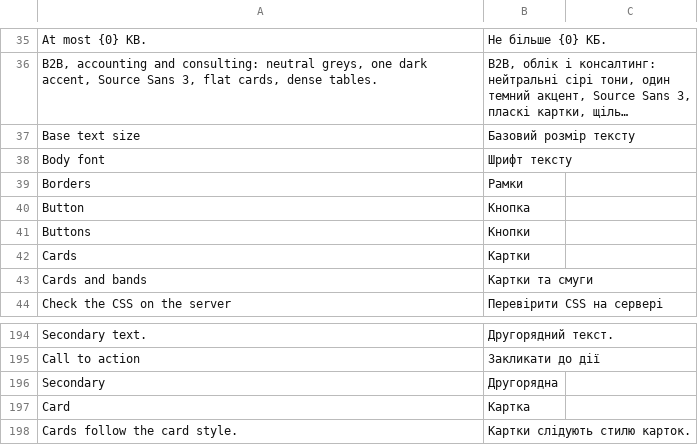
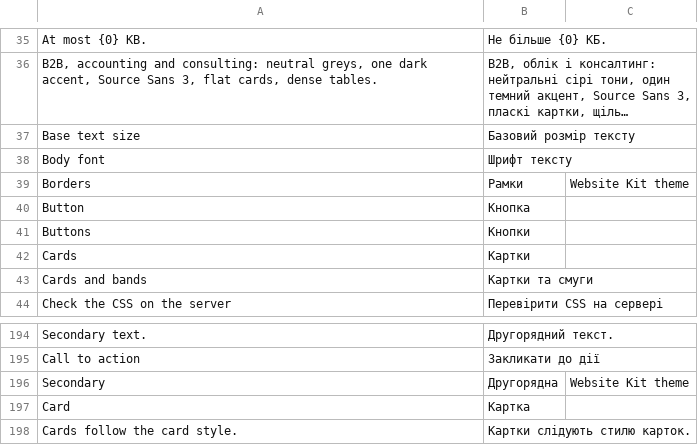
Before and after one commit to tasmail/website_kit, a CSV file: website_kit/translations/uk.csv, drawn as a sheet; only a part is shown, gaps mark what is left out; long unchanged cells end in ….

Commit message:
Translations: 'Borders' and 'Secondary' carry the kit context (Frappe 16 translates them differently)

```diff
--- a/website_kit/translations/uk.csv
+++ b/website_kit/translations/uk.csv
@@ -38,3 +38,3 @@ Base text size,Базовий розмір тексту
 Body font,Шрифт тексту
-Borders,Рамки
+Borders,Рамки,Website Kit theme
 Button,Кнопка
@@ -195,3 +195,3 @@ Secondary text.,Другорядний текст.
 Call to action,Закликати до дії
-Secondary,Другорядна
+Secondary,Другорядна,Website Kit theme
 Card,Картка
```
Also changed, not shown: 2 other files.
